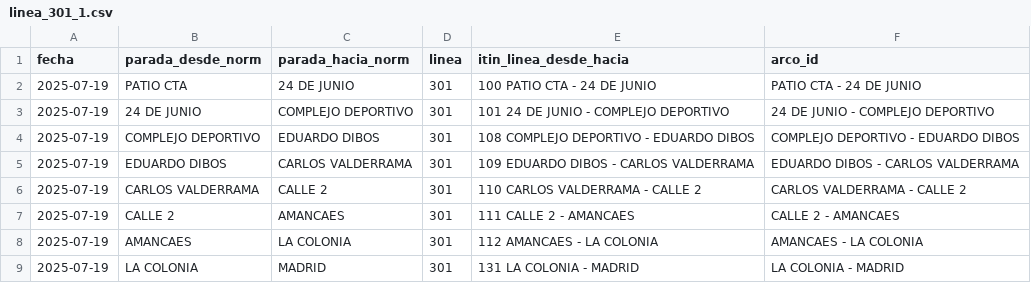
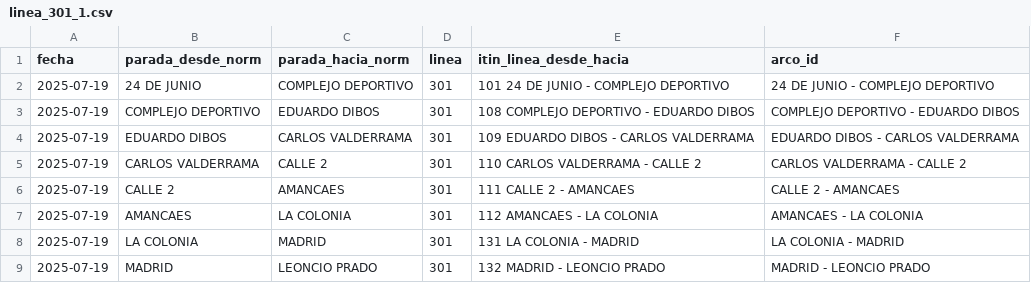
Before and after one commit to jeffHQ/Tiempos-Arco, a CSV file: rutas/linea_301_1.csv, drawn as a sheet; only a part is shown; the shorter side is filled out with more unchanged rows.

```diff
--- a/rutas/linea_301_1.csv
+++ b/rutas/linea_301_1.csv
@@ -1,3 +1,2 @@
 fecha,parada_desde_norm,parada_hacia_norm,linea,itin_linea_desde_hacia,arco_id
-2025-07-19,PATIO CTA,24 DE JUNIO,301,100 PATIO CTA - 24 DE JUNIO,PATIO CTA - 24 DE JUNIO
 2025-07-19,24 DE JUNIO,COMPLEJO DEPORTIVO,301,101 24 DE JUNIO - COMPLEJO DEPORTIVO,24 DE JUNIO - COMPLEJO DEPORTIVO
```
Also changed, not shown: rutas/linea_303_1.csv, 2 other files.
